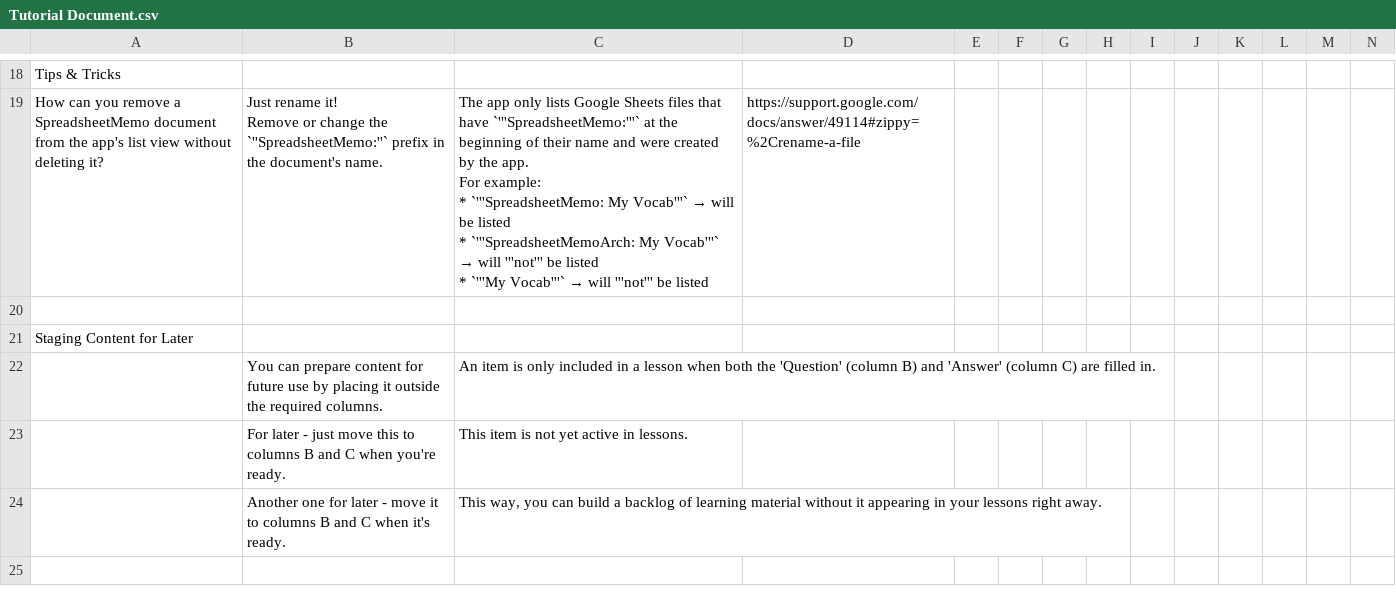
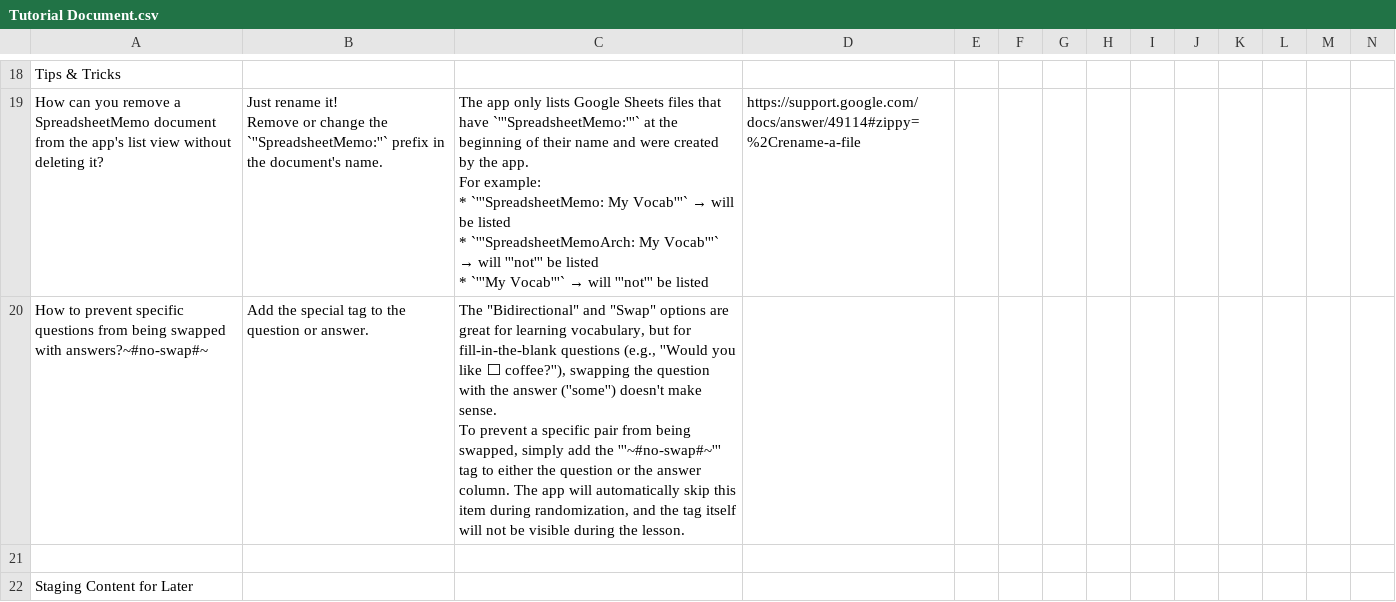
Before and after one commit to AntLightCode/spreadsheetmemo-library, a CSV file: Tutorial Document.csv, drawn as a sheet; only a part is shown, gaps mark what is left out; the shorter side is filled out with more unchanged rows; rows hold the shown columns only; ↵ is a line break in a cell; the diff names each change by its address in the sheet, - before the commit and + after, or states it on an @@ line.

Commit message:
TD - tip - ~#no-swap#~ for Bidirectional and Swap options

```diff
--- a/Tutorial Document.csv
+++ b/Tutorial Document.csv
+row 20: How to prevent specific questions from being swapped with answers?~#no-swap#~ | Add the special tag to the question or answer. | The "Bidirectional" and "Swap" options are great for learning vocabulary, but for fill-in-the-blank questions (e.g., ''Would you like ⬜ coffee?''), swapping the question with the answer (''some'') doesn't make sense. ↵ To prevent a specific pair from being swapped, simply add the '''~#no-swap#~''' tag to either the question or the answer column. The app will automatically skip this item during randomization, and the tag itself will not be visible during the lesson.
```
